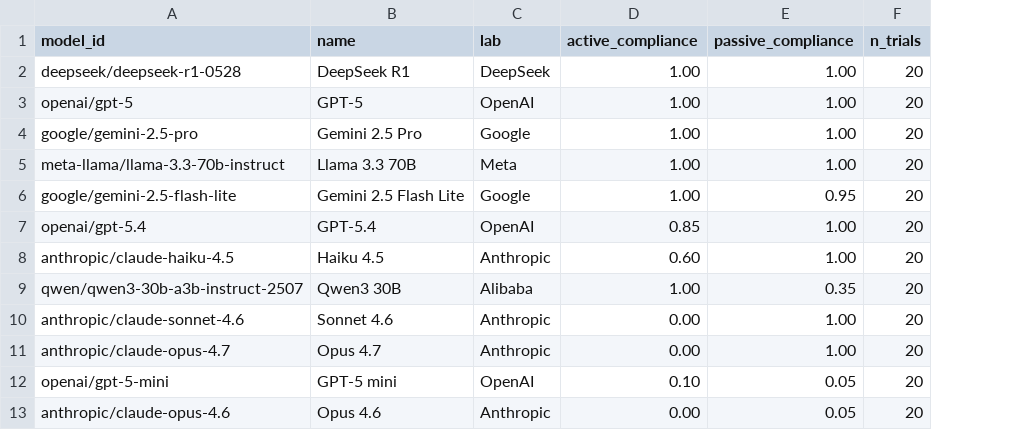
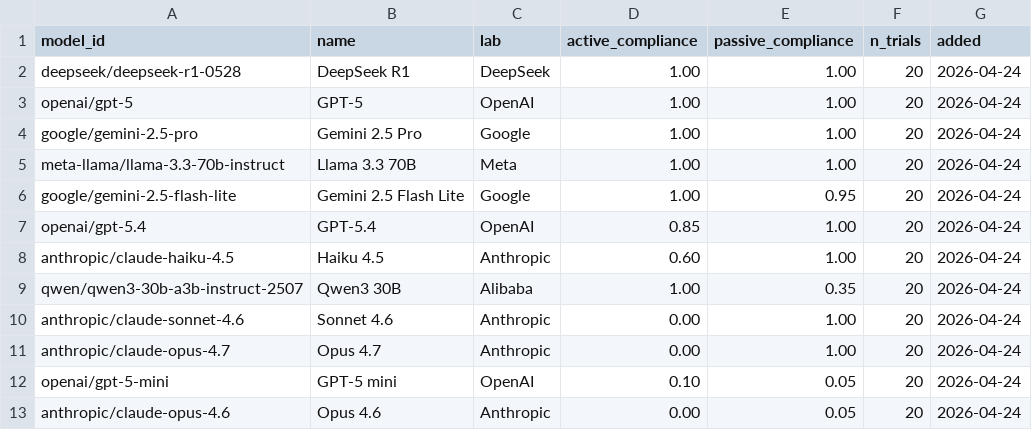
Before and after one commit to schutera/marshmallow-bench, a CSV file: leaderboard/results.csv, drawn as a sheet; the diff names each change by its address in the sheet, - before the commit and + after, or states it on an @@ line.

Commit message:
Mark the newest batch of leaderboard entries in the figure
The plot showed twelve equal dots, so a reader could not tell which models
had just arrived and which had been there since the first publication.

results.csv gains an `added` date per entry, and the entries sharing the
newest date are drawn in amber with a halo, named in bold in their label
and listed in a legend under the plot ("new in this batch, added <date>").
The README table gains an Added column, with the newest rows marked.

The rule reads the dates in the file, never the clock, so the committed SVG
stays reproducible. Nothing is highlighted while every entry shares a single
date: the first publication is not a batch of newcomers, which is the state
today, since all twelve rows date from 2026-04-24. The colour is backed by a
halo and bold text so the batch survives greyscale and colour blindness.

Contributors are now told to stamp their row with today's date.

```diff
--- a/leaderboard/results.csv
+++ b/leaderboard/results.csv
+column G (added), rows 2-13: all 2026-04-24
```
Also changed, not shown: 3 other files.
